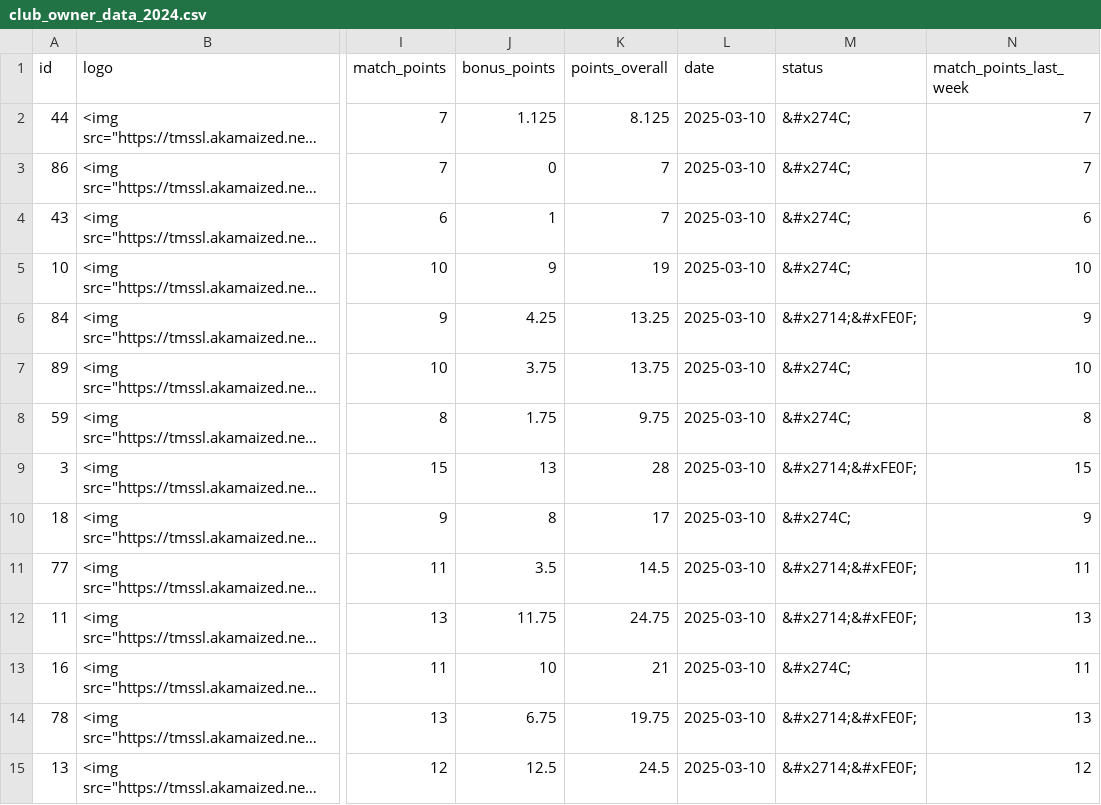
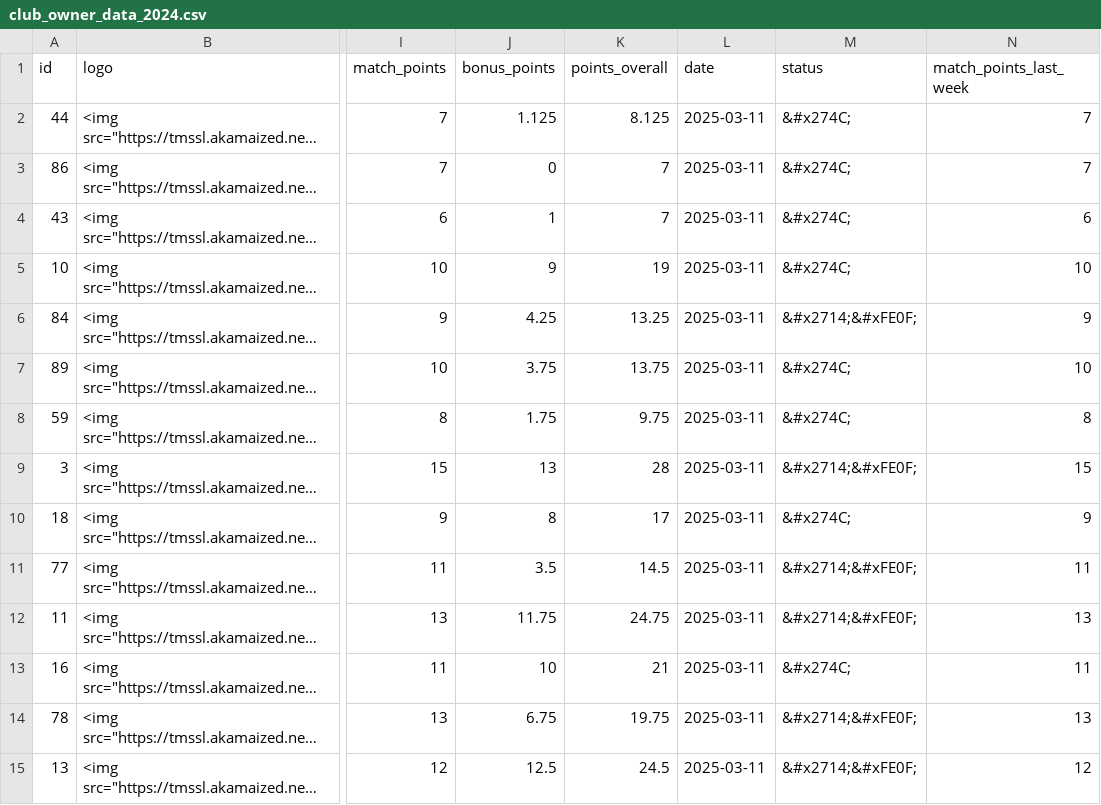
Before and after one commit to swissfootdata/UEFA_Rankings, a CSV file: Output/club_owner_data_2024.csv, drawn as a sheet; only a part is shown, gaps mark what is left out; long unchanged cells end in …; the diff covers the shown part only; the diff names each change by its address in the sheet, - before the commit and + after, or states it on an @@ line.

```diff
--- a/Output/club_owner_data_2024.csv
+++ b/Output/club_owner_data_2024.csv
-L2:L15 (date): 2025-03-10
+L2:L15 (date): 2025-03-11
```
Also changed, not shown: 122 edited cells elsewhere in this file, Output/all_points_2024.csv, Output/efficiency_clubs_2024.csv, 4 other files.
